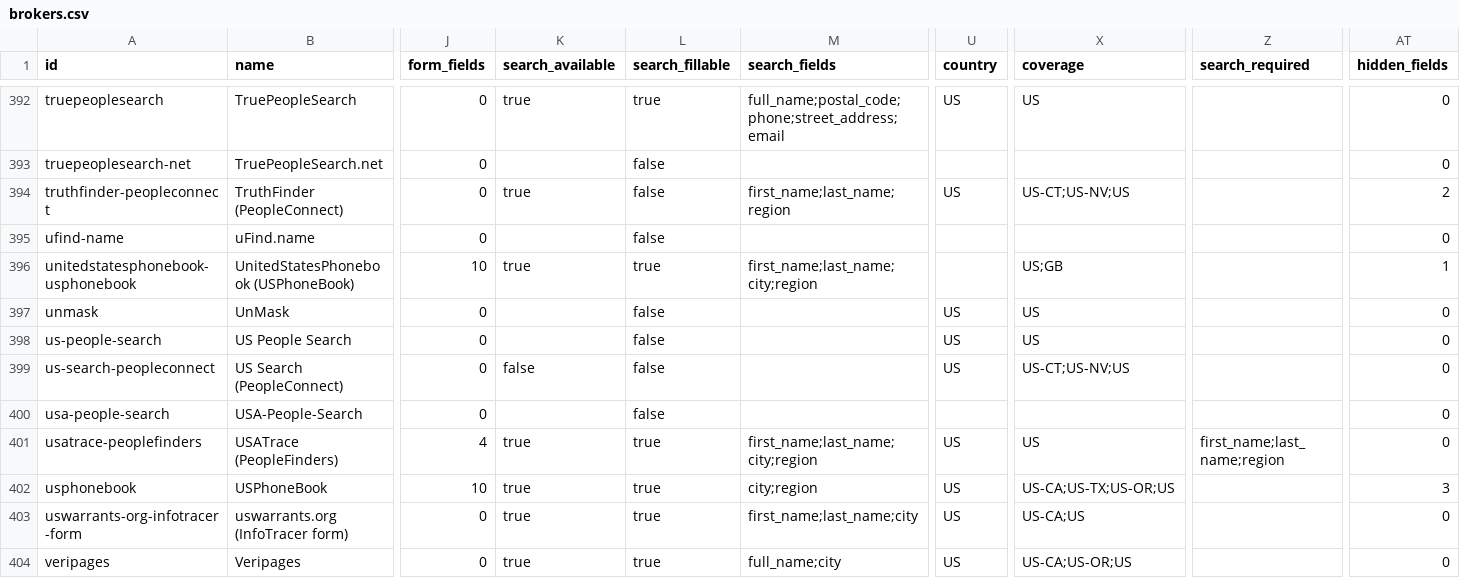
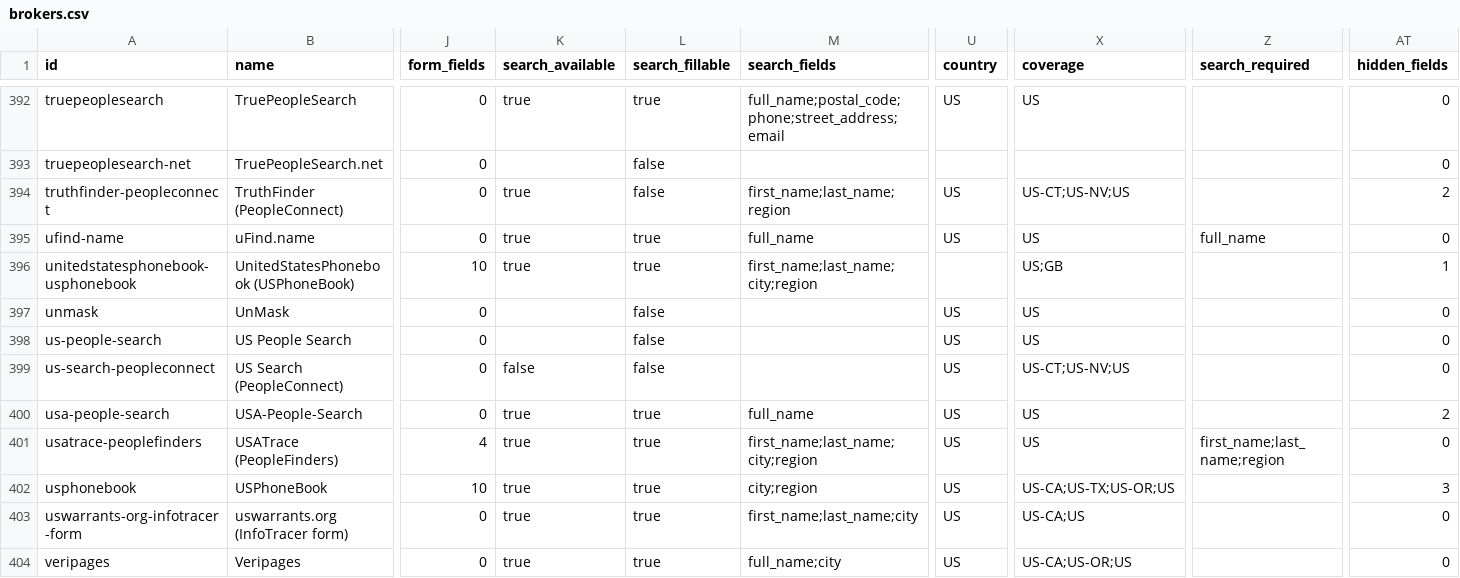
Before and after one commit to cvs0/data-brokers-list, a CSV file: data/v4/brokers.csv, drawn as a sheet; only a part is shown, gaps mark what is left out; the diff covers the shown part only; the diff names each change by its address in the sheet, - before the commit and + after, or states it on an @@ line.

Commit message:
v4: store the real public search form for 13 people-search brokers (batch 1)
Thirteen people-search sites have a working name search that the catalog
missed: robots.txt kept the scan off the page (no form stored), the form's
controls have no name attribute (the page builds the result URL in script,
and Frame drops nameless controls), the name box was left untagged, or the
wrong form was stored (whitepages: a phone box on the privacy page).

Each form was read from the rendered page on 2026-10-18 through Frame's
browser-fetch service, and a synthetic search (John Smith) was submitted to
find where it lands. Add research/manual/v4-search-forms.json (per broker:
the form, the evidence, and the result check) and apply it in scan_v4
annotate() with place_search_form() before the automation summary. A stored
CAPTCHA marker is cleared only where the rendered page had no widget. A
country is added only where none was established. people-search-org only
needed its name box tagged, so it goes in v4-search-fields.json.

Recompiled with --compile-only: only these 13 records change (search,
automation, and location for 4), plus counts. Check date kept.

```diff
--- a/data/v4/brokers.csv
+++ b/data/v4/brokers.csv
-K395 (search_available): (empty)
+K395 (search_available): true
-L395 (search_fillable): false
+L395 (search_fillable): true
-M395 (search_fields): (empty)
+M395 (search_fields): full_name
-U395 (country): (empty)
+U395 (country): US
-X395 (coverage): (empty)
+X395 (coverage): US
-Z395 (search_required): (empty)
+Z395 (search_required): full_name
-K400 (search_available): (empty)
+K400 (search_available): true
-L400 (search_fillable): false
+L400 (search_fillable): true
-M400 (search_fields): (empty)
+M400 (search_fields): full_name
-U400 (country): (empty)
+U400 (country): US
-X400 (coverage): (empty)
+X400 (coverage): US
-AT400 (hidden_fields): 0
+AT400 (hidden_fields): 2
```
Also changed, not shown: 38 edited cells elsewhere in this file, data/v4/removal-blockers.csv, 5 other files.
